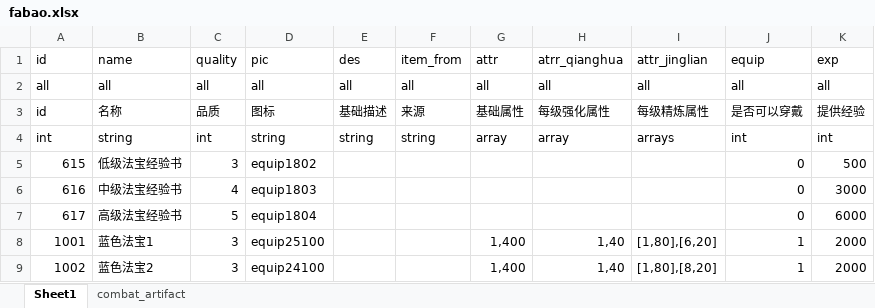
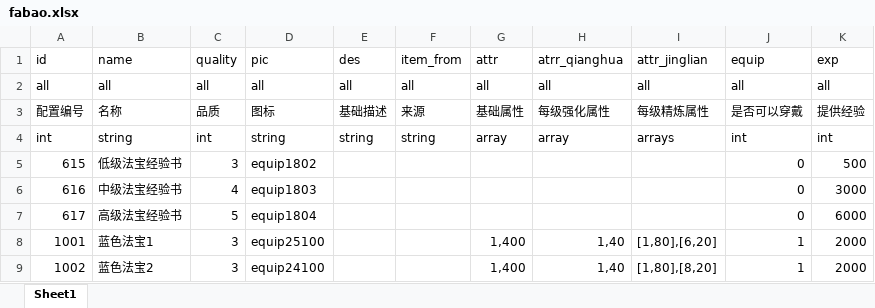
Before and after one commit to conan2046/kapai, an Excel workbook: unitydata/excel/fabao.xlsx, sheet Sheet1, drawn as a sheet; only a part is shown; values as stored, in another font and other column widths than the file's, no cell formats; the diff names each change by its address in the sheet, - before the commit and + after, or states it on an @@ line.

Commit message:
feat(战斗装备): 合并68词条并退役英雄A/B选择
模块：英雄自动策略、装备词条、法宝详情及正式Excel导出。
根因：英雄A/B和策略共用旧存档位，隐藏入口后旧分支仍生效；词条维护源分散且缺中文说明，生成池固定48条；装备详情显示调试文案并允许从背包直接穿戴。
修复：68词条统一维护并按品质/部位生成，接入新增20效果；保留原技能和六种自动策略，旧档分支清零但保留策略，事务迁移前完整备份，旧分支保存拒绝；整理装备/法宝描述、左侧词条与英雄槽位操作边界。
配置/数据库：equipment_combat.xlsx作为机制维护源，相关基础表移除重复sheet；37条新效果及8份运行JSON同步。SQLite bank_item仅归零A/B位，保留策略/高位；本机5库检查、Slot10两条已迁移，兼容会为符合品质的旧空词条装备补齐效果。
验证：Unity MCP真实入口六策略保存与重登、6份副本入场快照、自动战斗胜利、装备/法宝详情、Console错误0；装备维护7项、13工作簿全表对照、237份产物ValidateOnly；既有原生60档位/68候选、9项离线迁移、12项协议回归的二进制哈希保持。
限制：玩家最终画面确认尚未标记；旧A/B维护表保留待后续清理。新增20条战斗档位由原生回归覆盖，本次Play未逐条穿戴触发。仅提交40文件，其余160项本地修改保持。

```diff
--- a/unitydata/excel/fabao.xlsx (sheet Sheet1)
+++ b/unitydata/excel/fabao.xlsx (sheet Sheet1)
-sheet tab: combat_artifact
-A3 (id): id
+A3 (id): 配置编号
```
Also changed, not shown: cell formats, unitydata/excel/hero_combat.xlsx, unitydata/excel/suit.xlsx, 37 other files.
